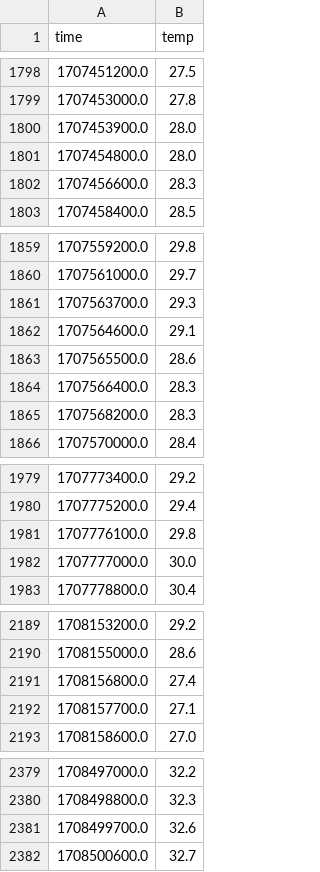
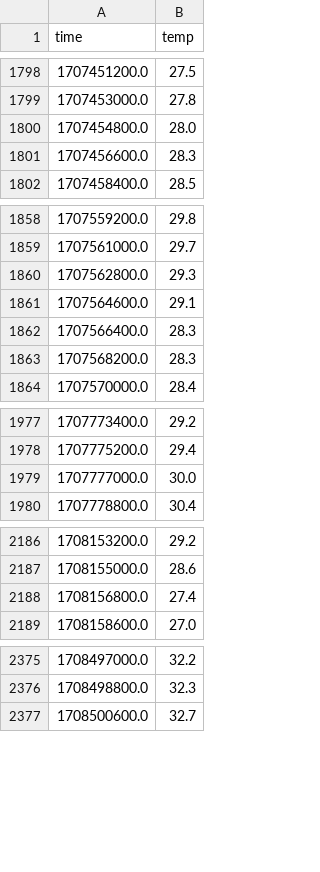
Before and after one commit to Alliegaytor/temp-charter, a CSV file: in.csv, drawn as a sheet; only a part is shown, gaps mark what is left out; the diff covers the shown part only.

```diff
--- a/in.csv
+++ b/in.csv
@@ -1799,3 +1799,2 @@ time,temp
 1707453000.0,27.8
-1707453900.0,28.0
 1707454800.0,28.0
@@ -1860,5 +1859,4 @@ time,temp
 1707561000.0,29.7
-1707563700.0,29.3
+1707562800.0,29.3
 1707564600.0,29.1
-1707565500.0,28.6
 1707566400.0,28.3
@@ -1980,3 +1978,2 @@ time,temp
 1707775200.0,29.4
-1707776100.0,29.8
 1707777000.0,30.0
@@ -2191,3 +2188,2 @@ time,temp
 1708156800.0,27.4
-1708157700.0,27.1
 1708158600.0,27.0
@@ -2380,3 +2376,2 @@ time,temp
 1708498800.0,32.3
-1708499700.0,32.6
 1708500600.0,32.7
```
Also changed, not shown: 59 added rows and 3 removed rows elsewhere in this file, merged.csv, out.csv, 4 other files.
